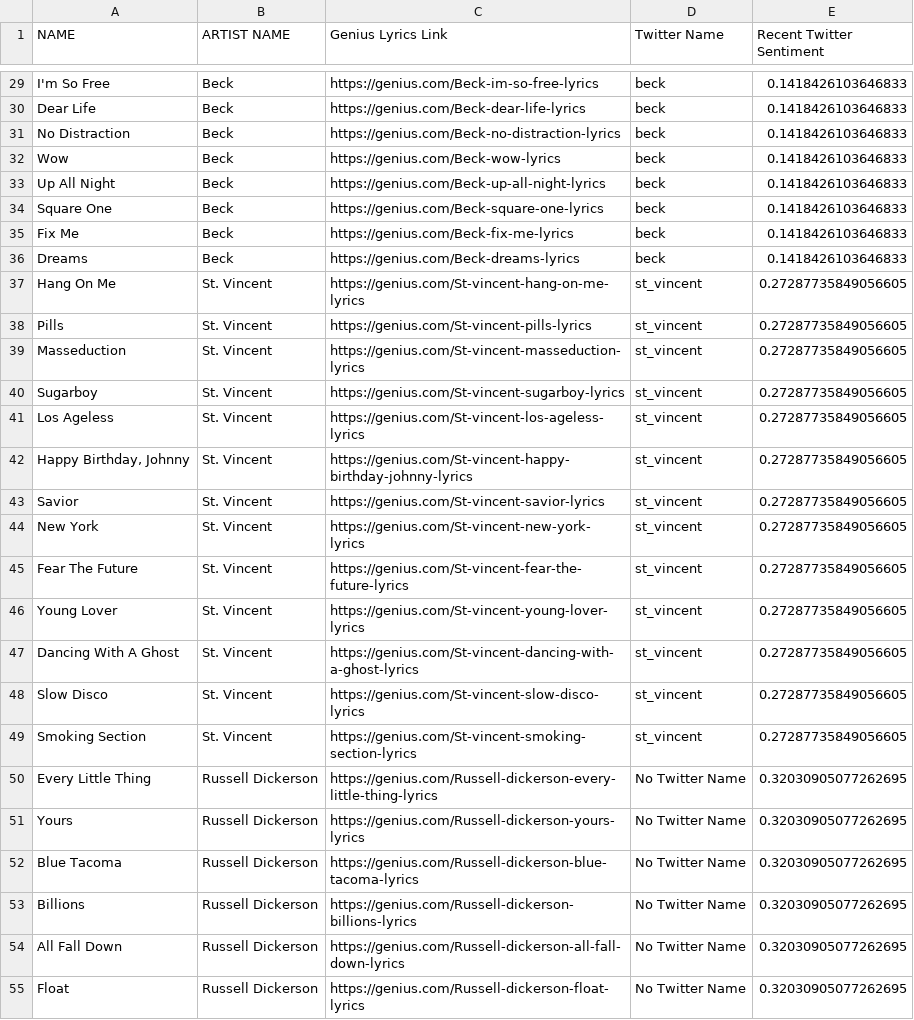
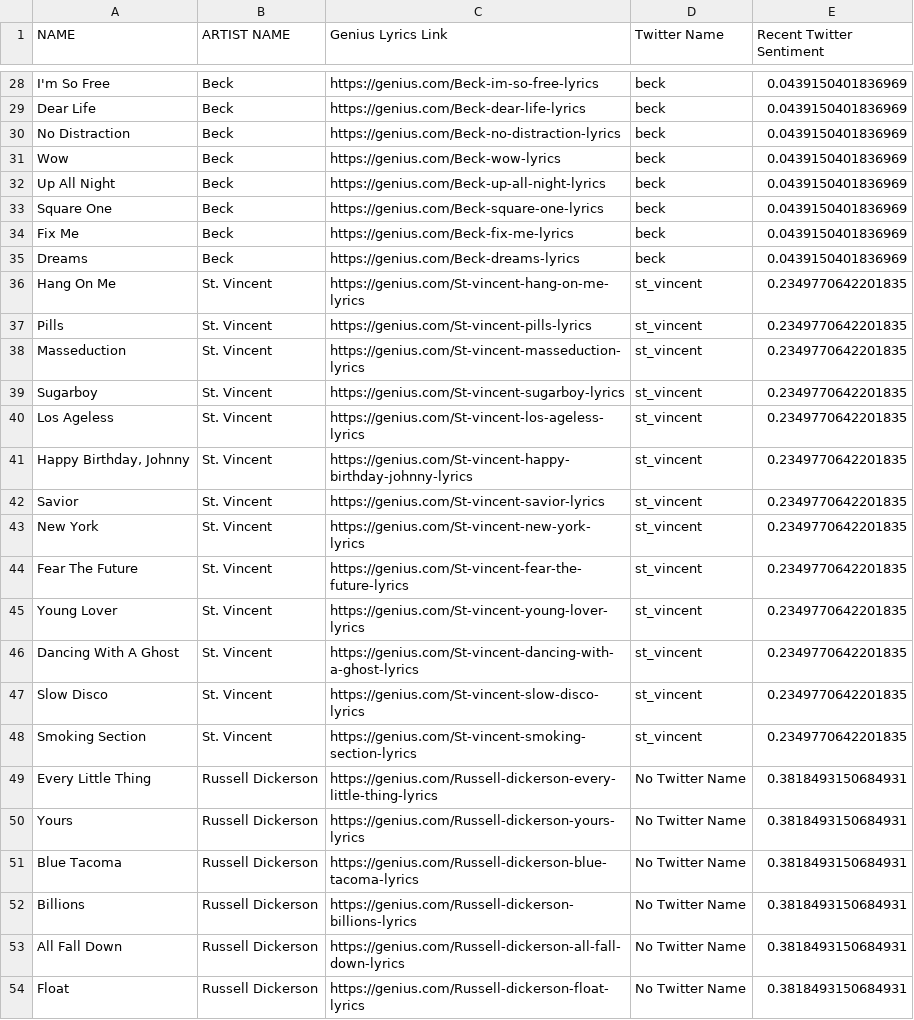
Before and after one commit to nknauer/r-projects, a CSV file: testing.csv, drawn as a sheet; only a part is shown, gaps mark what is left out; addresses are those after the commit; the diff covers the shown part only; the diff names each change by its address in the sheet, - before the commit and + after, or states it on an @@ line.

```diff
--- a/testing.csv
+++ b/testing.csv
-E28:E35 (Recent Twitter Sentiment): 0.1418426103646833
+E28:E35 (Recent Twitter Sentiment): 0.0439150401836969
-E36:E48 (Recent Twitter Sentiment): 0.27287735849056605
+E36:E48 (Recent Twitter Sentiment): 0.2349770642201835
-E49:E54 (Recent Twitter Sentiment): 0.32030905077262695
+E49:E54 (Recent Twitter Sentiment): 0.3818493150684931
```
Also changed, not shown: 1 removed row and 95 edited cells elsewhere in this file, 3 other files.
